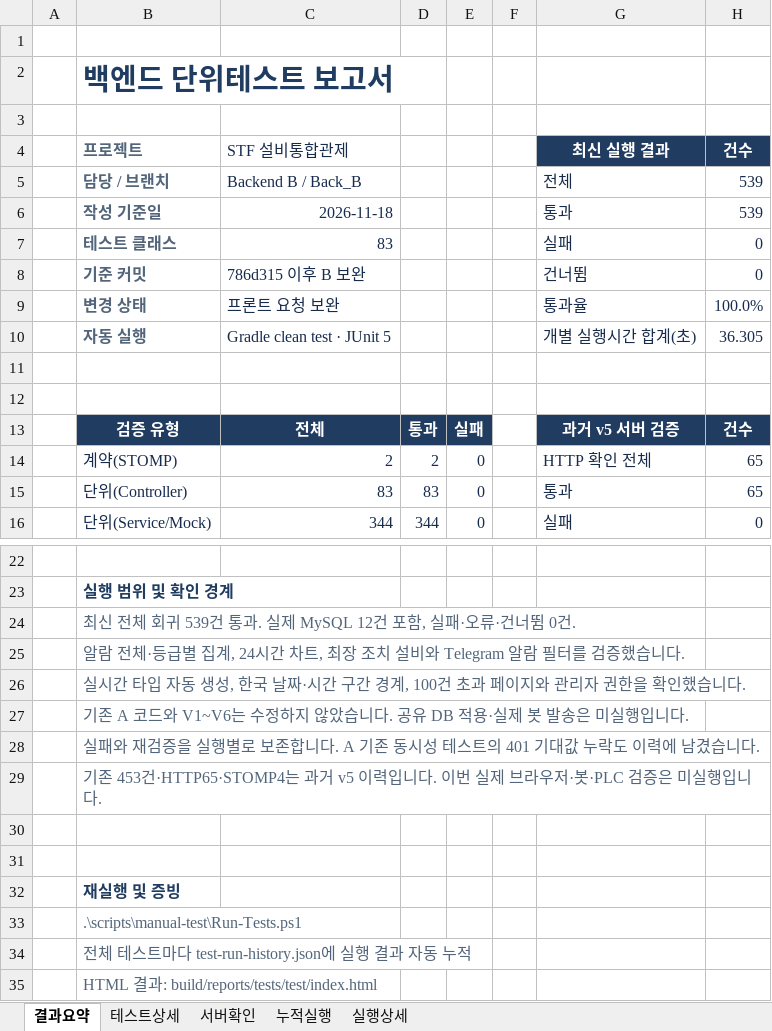
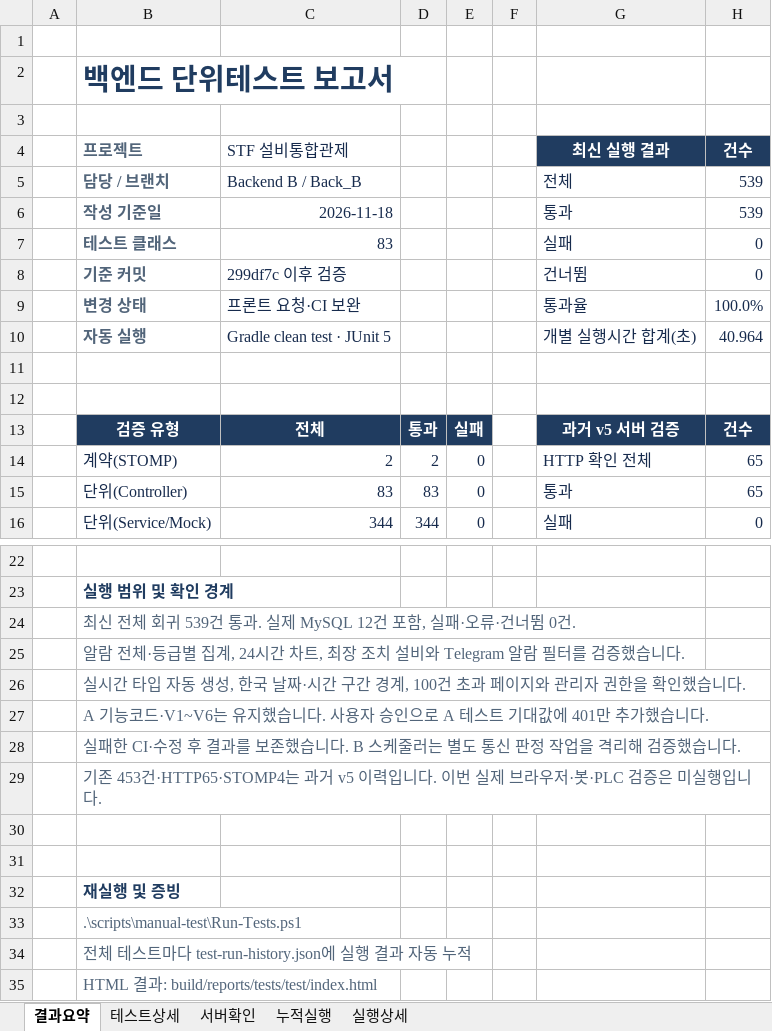
Before and after one commit to CHDevJ/SFaaS-Backend, an Excel workbook: docs/test-reports/STF_BackendB_단위테스트_보고서_2026-11-17.xlsx, sheet 결과요약, drawn as a sheet; only a part is shown, gaps mark what is left out; values as stored, in another font and other column widths than the file's, no borders; the diff names each change by its address in the sheet, - before the commit and + after, or states it on an @@ line.

```diff
--- a/docs/test-reports/STF_BackendB_단위테스트_보고서_2026-11-17.xlsx (sheet 결과요약)
+++ b/docs/test-reports/STF_BackendB_단위테스트_보고서_2026-11-17.xlsx (sheet 결과요약)
-C8 (STF 설비통합관제): 786d315 이후 B 보완
+C8 (STF 설비통합관제): 299df7c 이후 검증
-C9 (STF 설비통합관제): 프론트 요청 보완
+C9 (STF 설비통합관제): 프론트 요청·CI 보완
-H10 (건수): 36.305
+H10 (건수): 40.964
-B27 (프로젝트): 기존 A 코드와 V1~V6는 수정하지 않았습니다. 공유 DB 적용·실제 봇 발송은 미실행입니다.
+B27 (프로젝트): A 기능코드·V1~V6는 유지했습니다. 사용자 승인으로 A 테스트 기대값에 401만 추가했습니다.
-B28 (프로젝트): 실패와 재검증을 실행별로 보존합니다. A 기존 동시성 테스트의 401 기대값 누락도 이력에 남겼습니다.
+B28 (프로젝트): 실패한 CI·수정 후 결과를 보존했습니다. B 스케줄러는 별도 통신 판정 작업을 격리해 검증했습니다.
```
Also changed, not shown: sheet 실행상세, sheet 누적실행, formulas that keep their value, 4 other files.
